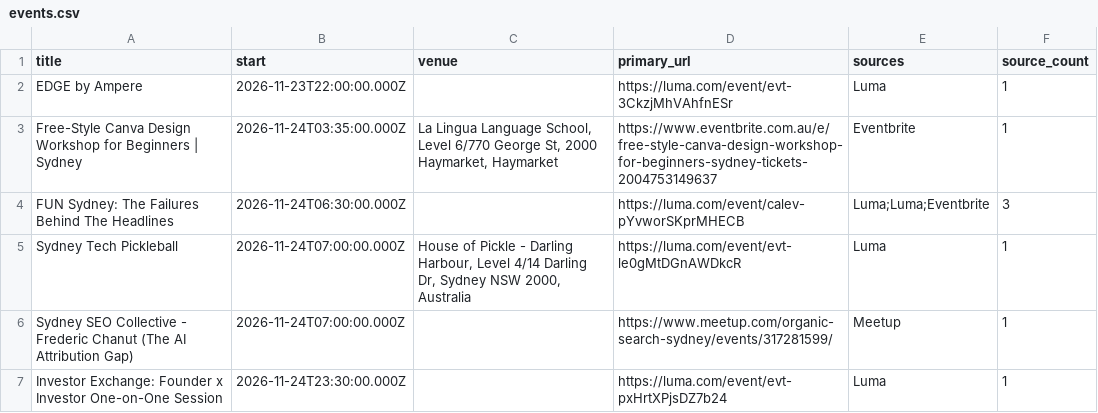
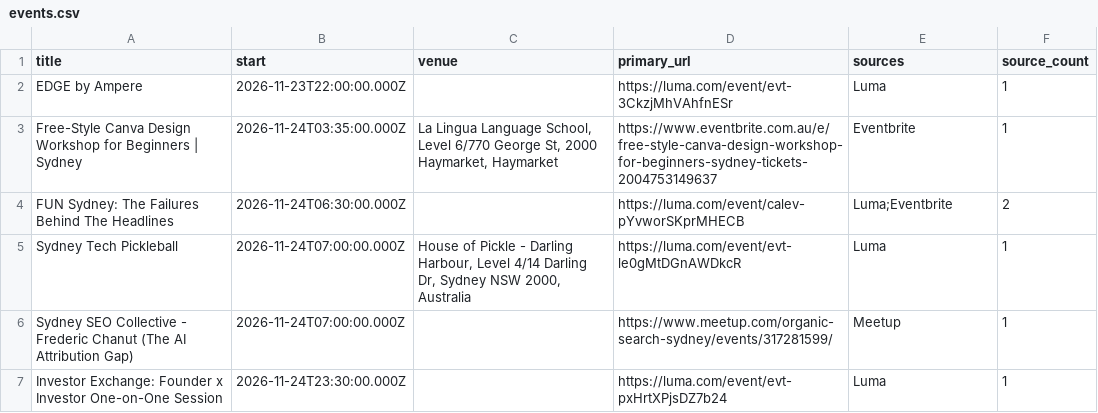
Before and after one commit to nicholas-crawford/sydney-tech-events, a CSV file: public/events.csv, drawn as a sheet; only a part is shown.

```diff
--- a/public/events.csv
+++ b/public/events.csv
@@ -3,3 +3,3 @@ EDGE by Ampere,2026-11-23T22:00:00.000Z,,https://luma.com/event/evt-3CkzjMhVAhfn
 Free-Style Canva Design Workshop for Beginners | Sydney,2026-11-24T03:35:00.000Z,"La Lingua Language School, Level 6/770 George St, 2000 Haymarket, Haymarket",https://www.eventbrite.com.au/e/free-style-canva-design-workshop-for-beginners-sydney-tickets-2004753149637,Eventbrite,1
-FUN Sydney: The Failures Behind The Headlines,2026-11-24T06:30:00.000Z,,https://luma.com/event/calev-pYvworSKprMHECB,Luma;Luma;Eventbrite,3
+FUN Sydney: The Failures Behind The Headlines,2026-11-24T06:30:00.000Z,,https://luma.com/event/calev-pYvworSKprMHECB,Luma;Eventbrite,2
 Sydney Tech Pickleball,2026-11-24T07:00:00.000Z,"House of Pickle - Darling Harbour, Level 4/14 Darling Dr, Sydney NSW 2000, Australia",https://luma.com/event/evt-le0gMtDGnAWDkcR,Luma,1
```
Also changed, not shown: 2 other files.
